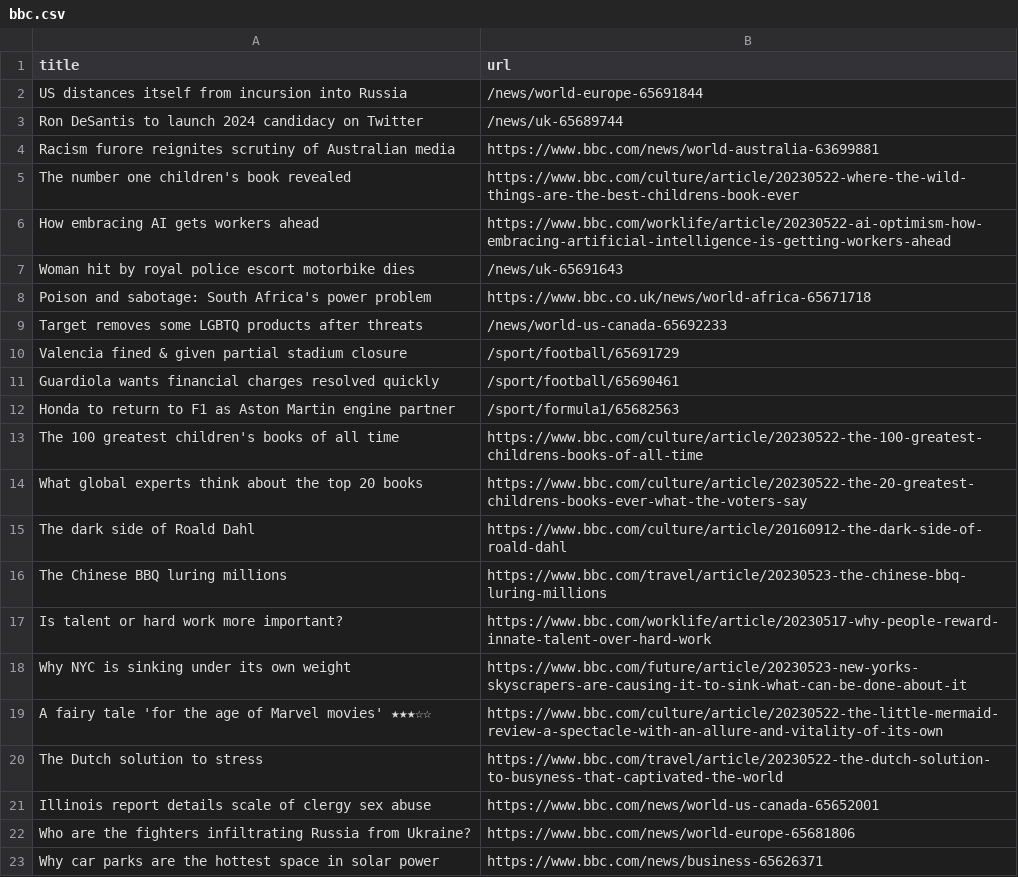
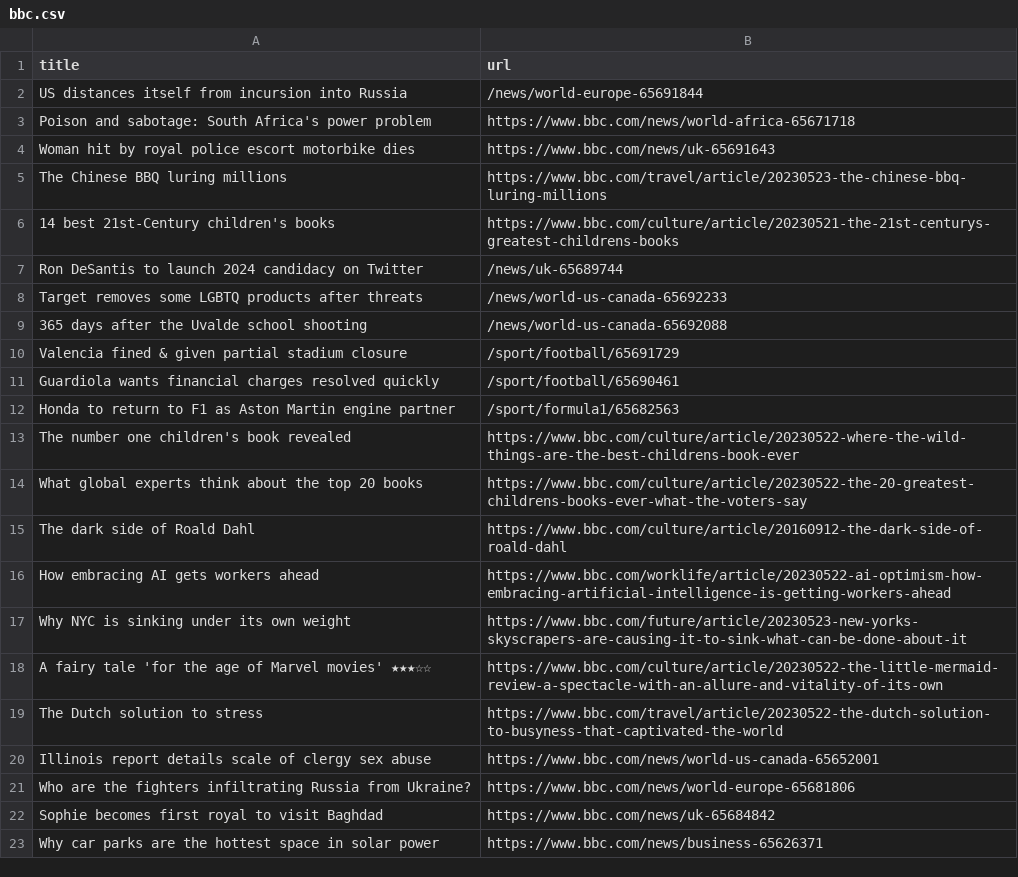
Before and after one commit to amanda-chn/automatic-scraper-bbc, a CSV file: bbc.csv, drawn as a sheet; only a part is shown.

```diff
--- a/bbc.csv
+++ b/bbc.csv
@@ -2,9 +2,9 @@ title,url
 US distances itself from incursion into Russia,/news/world-europe-65691844
+Poison and sabotage: South Africa's power problem,https://www.bbc.com/news/world-africa-65671718
+Woman hit by royal police escort motorbike dies,https://www.bbc.com/news/uk-65691643
+The Chinese BBQ luring millions,https://www.bbc.com/travel/article/20230523-the-chinese-bbq-luring-millions
+14 best 21st-Century children's books,https://www.bbc.com/culture/article/20230521-the-21st-centurys-greatest-childrens-books
 Ron DeSantis to launch 2024 candidacy on Twitter,/news/uk-65689744
-Racism furore reignites scrutiny of Australian media,https://www.bbc.com/news/world-australia-63699881
-The number one children's book revealed,https://www.bbc.com/culture/article/20230522-where-the-wild-things-are-the-best-childrens-book-ever
-How embracing AI gets workers ahead,https://www.bbc.com/worklife/article/20230522-ai-optimism-how-embracing-artificial-intelligence-is-getting-workers-ahead
-Woman hit by royal police escort motorbike dies,/news/uk-65691643
-Poison and sabotage: South Africa's power problem,https://www.bbc.co.uk/news/world-africa-65671718
 Target removes some LGBTQ products after threats,/news/world-us-canada-65692233
+365 days after the Uvalde school shooting,/news/world-us-canada-65692088
 Valencia fined & given partial stadium closure,/sport/football/65691729
@@ -12,7 +12,6 @@ Guardiola wants financial charges resolved quickly,/sport/football/65690461
 Honda to return to F1 as Aston Martin engine partner,/sport/formula1/65682563
-The 100 greatest children's books of all time,https://www.bbc.com/culture/article/20230522-the-100-greatest-childrens-books-of-all-time
+The number one children's book revealed,https://www.bbc.com/culture/article/20230522-where-the-wild-things-are-the-best-childrens-book-ever
 What global experts think about the top 20 books,https://www.bbc.com/culture/article/20230522-the-20-greatest-childrens-books-ever-what-the-voters-say
 The dark side of Roald Dahl,https://www.bbc.com/culture/article/20160912-the-dark-side-of-roald-dahl
-The Chinese BBQ luring millions,https://www.bbc.com/travel/article/20230523-the-chinese-bbq-luring-millions
-Is talent or hard work more important?,https://www.bbc.com/worklife/article/20230517-why-people-reward-innate-talent-over-hard-work
+How embracing AI gets workers ahead,https://www.bbc.com/worklife/article/20230522-ai-optimism-how-embracing-artificial-intelligence-is-getting-workers-ahead
 Why NYC is sinking under its own weight,https://www.bbc.com/future/article/20230523-new-yorks-skyscrapers-are-causing-it-to-sink-what-can-be-done-about-it
@@ -22,2 +21,3 @@ Illinois report details scale of clergy sex abuse,https://www.bbc.com/news/world
 Who are the fighters infiltrating Russia from Ukraine?,https://www.bbc.com/news/world-europe-65681806
+Sophie becomes first royal to visit Baghdad,https://www.bbc.com/news/uk-65684842
 Why car parks are the hottest space in solar power,https://www.bbc.com/news/business-65626371
```
